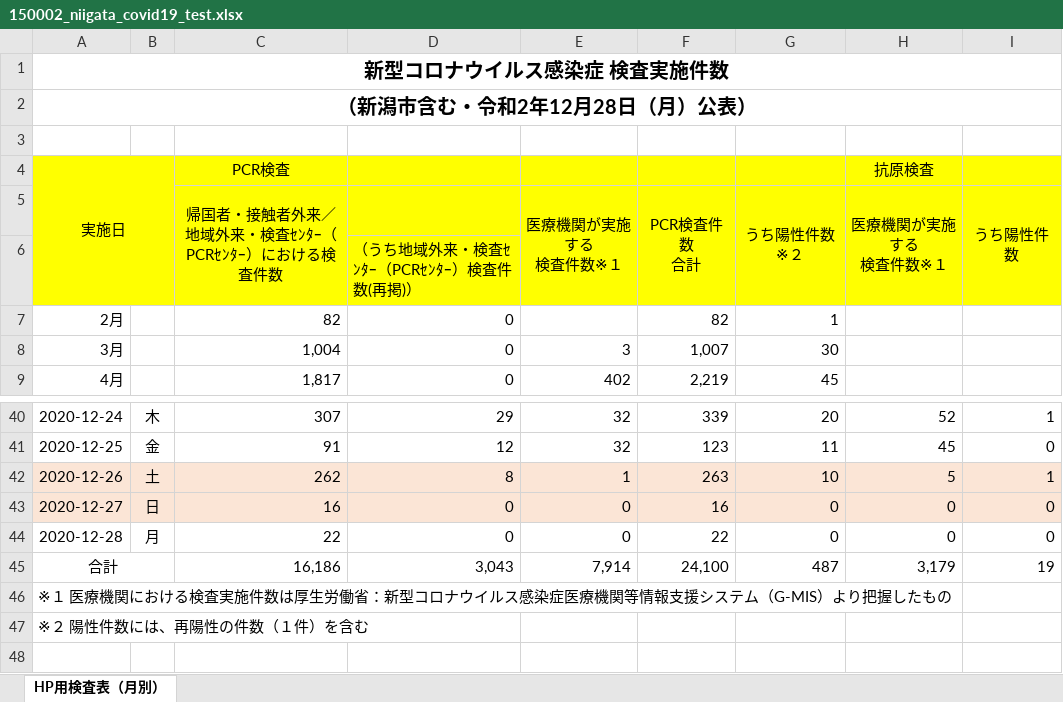
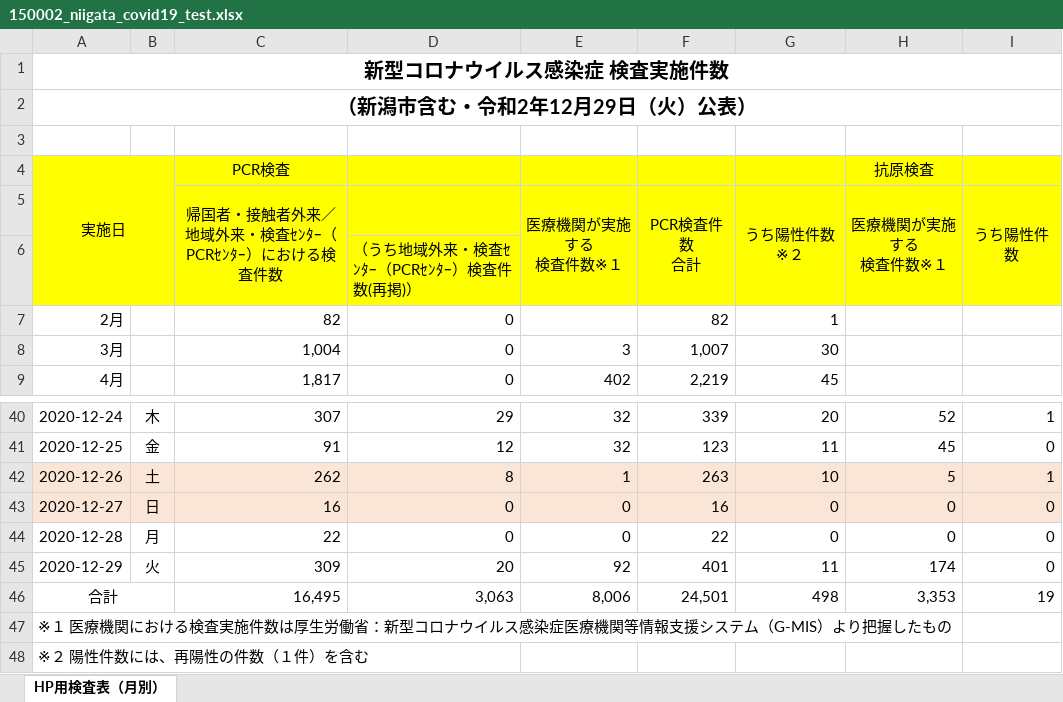
Before and after one commit to CodeForNiigata/covid19-data-niigata, an Excel workbook: dist/xlsx/150002_niigata_covid19_test.xlsx, sheet HP用検査表（月別）, drawn as a sheet; only a part is shown, gaps mark what is left out; values as stored, in another font and other column widths than the file's, no borders; addresses are those after the commit; the diff names each change by its address in the sheet, - before the commit and + after, or states it on an @@ line.

```diff
--- a/dist/xlsx/150002_niigata_covid19_test.xlsx (sheet HP用検査表（月別）)
+++ b/dist/xlsx/150002_niigata_covid19_test.xlsx (sheet HP用検査表（月別）)
-A2: （新潟市含む・令和2年12月28日（月）公表）
+A2: （新潟市含む・令和2年12月29日（火）公表）
+row 45: 2020-12-29 | 火 | 309 | 20 | 92 | 401 | 11 | 174 | 0
-C46: 16,186
+C46: 16,495
-D46: 3,043
+D46: 3,063
-E46 (医療機関が実施する 検査件数※１): 7,914
+E46 (医療機関が実施する 検査件数※１): 8,006
-F46 (PCR検査件数 合計): 24,100
+F46 (PCR検査件数 合計): 24,501
-G46 (うち陽性件数※２): 487
+G46 (うち陽性件数※２): 498
-H46 (医療機関が実施する 検査件数※１): 3,179
+H46 (医療機関が実施する 検査件数※１): 3,353
```
Also changed, not shown: formulas that keep their value, 6 other files.
